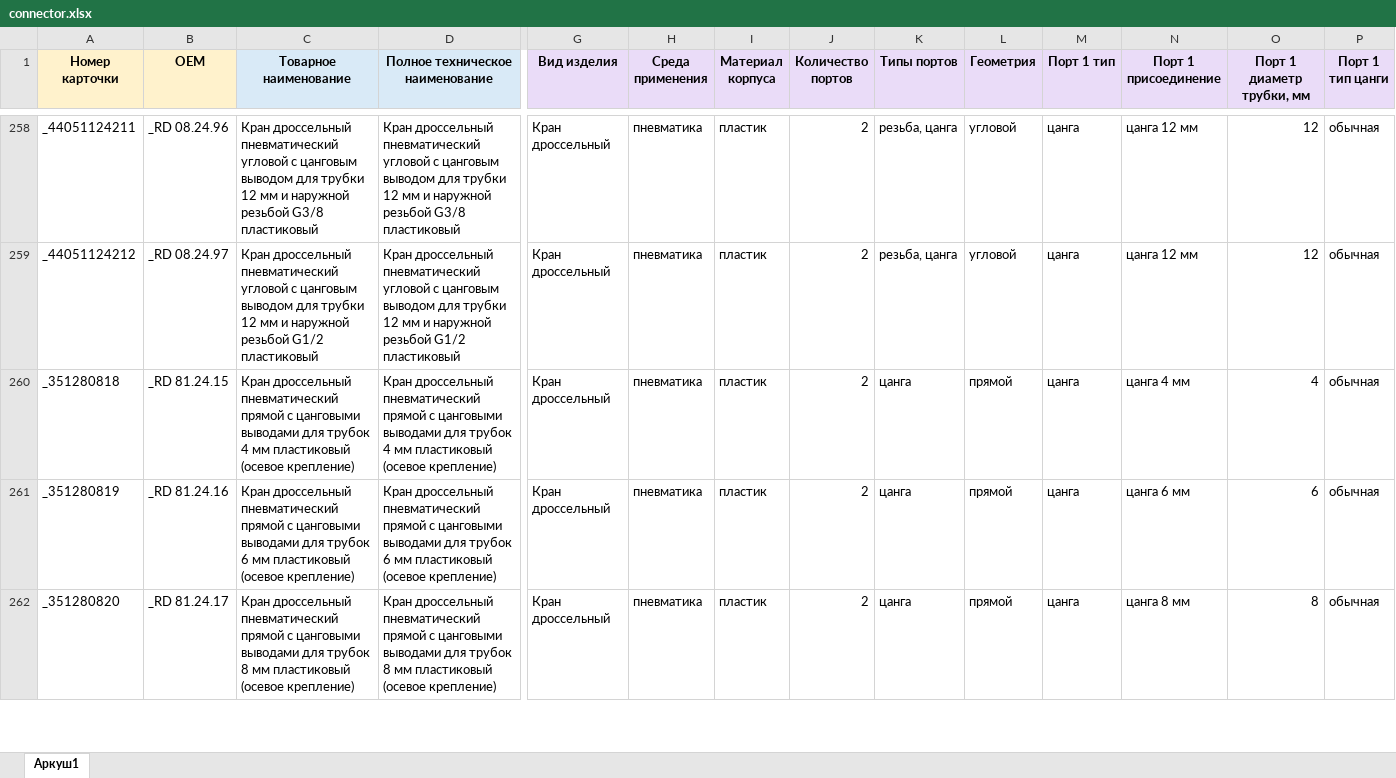
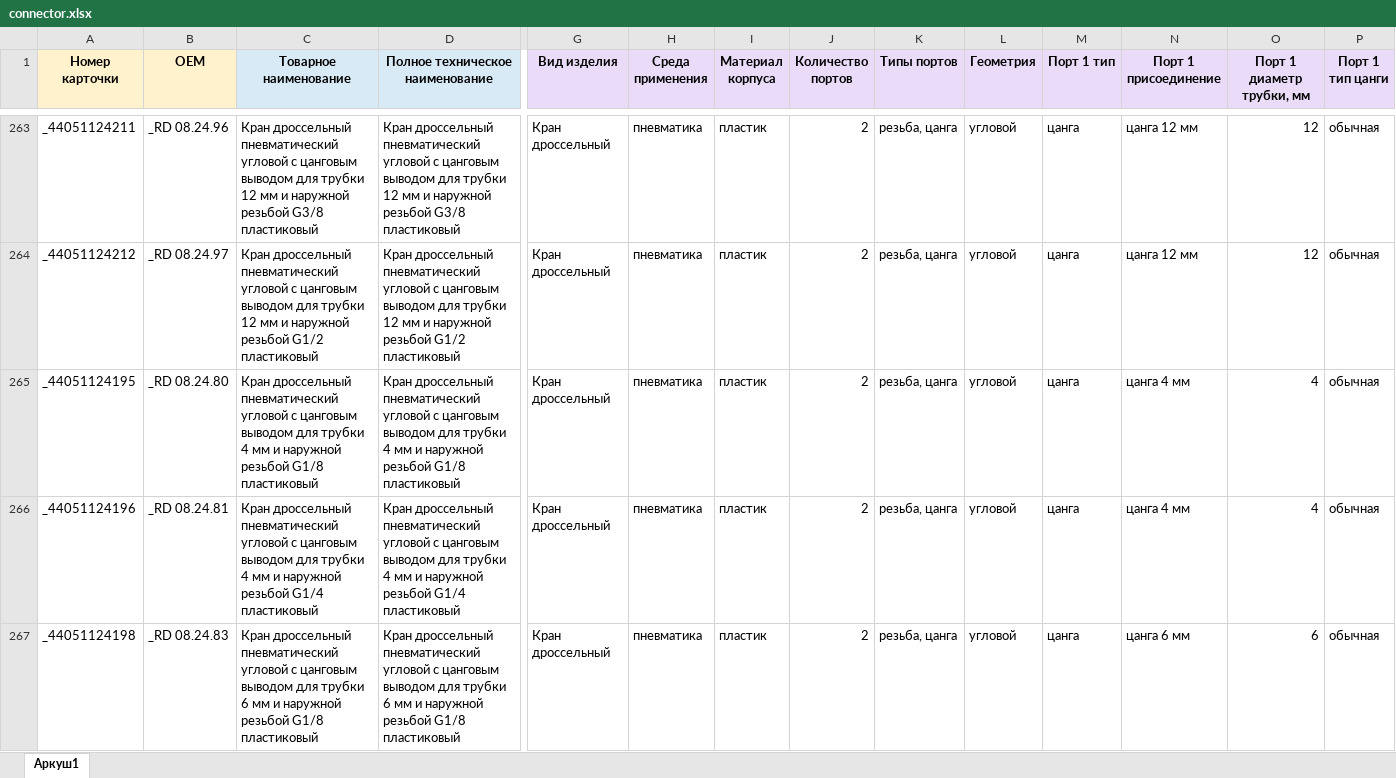
Before and after one commit to OldWhiteWater/workhouse, an Excel workbook: source/connector.xlsx, sheet Аркуш1, drawn as a sheet; only a part is shown, gaps mark what is left out; the shorter side is filled out with more unchanged rows; values as stored, in another font and other column widths than the file's, no borders; rows hold the shown columns only; the diff covers the shown part only; the diff names each change by its address in the sheet, - before the commit and + after, or states it on an @@ line.

```diff
--- a/source/connector.xlsx (sheet Аркуш1)
+++ b/source/connector.xlsx (sheet Аркуш1)
+row 265: _44051124195 | _RD 08.24.80 | Кран дроссельный пневматический угловой с цанговым выводом для трубки 4 мм и наружной резьбой G1/8 пластиковый | Кран дроссельный пневматический угловой с цанговым выводом для трубки 4 мм и наружной резьбой G1/8 пластиковый | Кран дроссельный | пневматика | пластик | 2 | резьба, цанга | угловой | цанга | цанга 4 мм | 4 | обычная
+row 266: _44051124196 | _RD 08.24.81 | Кран дроссельный пневматический угловой с цанговым выводом для трубки 4 мм и наружной резьбой G1/4 пластиковый | Кран дроссельный пневматический угловой с цанговым выводом для трубки 4 мм и наружной резьбой G1/4 пластиковый | Кран дроссельный | пневматика | пластик | 2 | резьба, цанга | угловой | цанга | цанга 4 мм | 4 | обычная
+row 267: _44051124198 | _RD 08.24.83 | Кран дроссельный пневматический угловой с цанговым выводом для трубки 6 мм и наружной резьбой G1/8 пластиковый | Кран дроссельный пневматический угловой с цанговым выводом для трубки 6 мм и наружной резьбой G1/8 пластиковый | Кран дроссельный | пневматика | пластик | 2 | резьба, цанга | угловой | цанга | цанга 6 мм | 6 | обычная
```
Also changed, not shown: 19 added rows and 6 edited cells elsewhere in this sheet, source/connector_service.xlsx.
